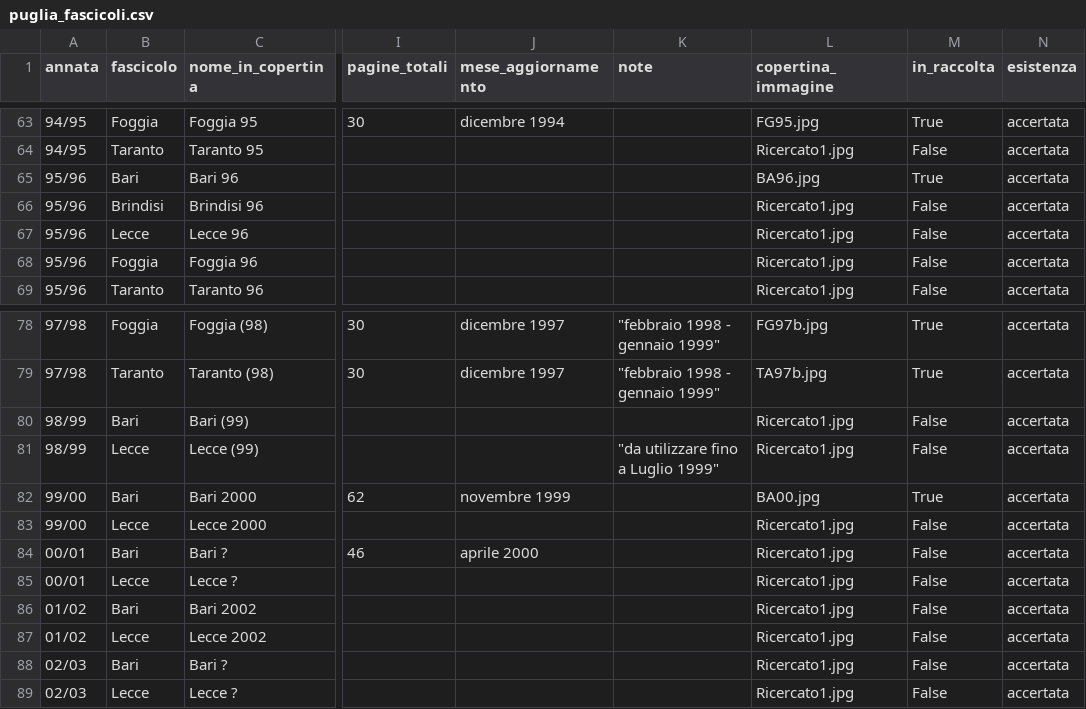
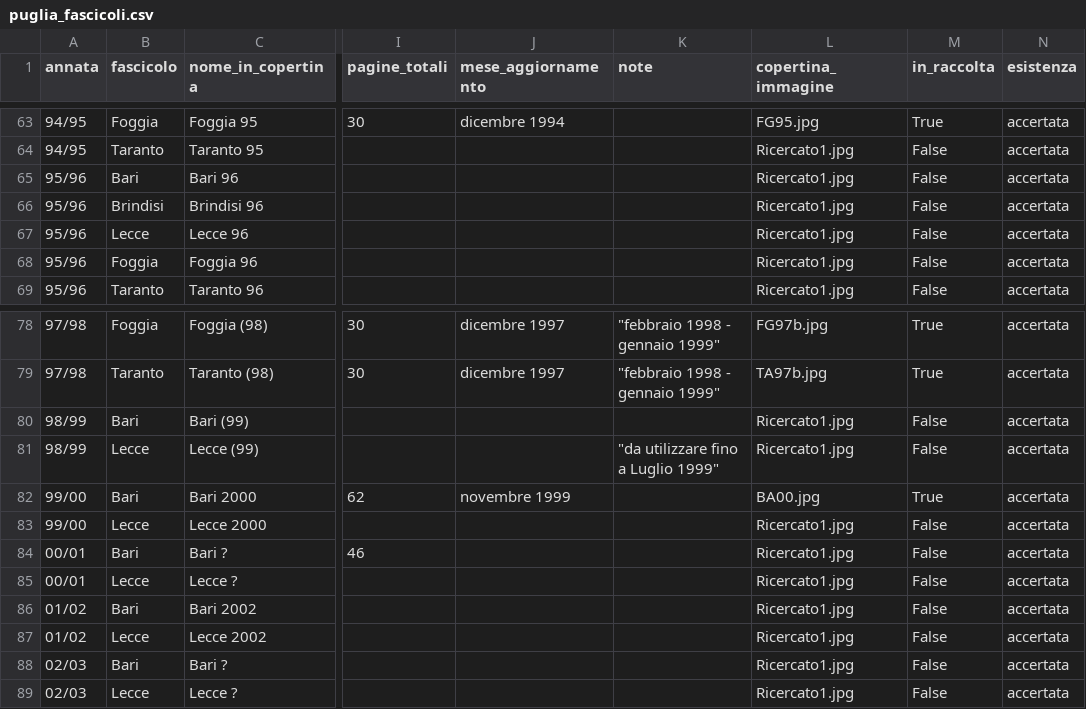
Before and after one commit to RoMu84/TuttoCitta, a CSV file: dati/puglia_fascicoli.csv, drawn as a sheet; only a part is shown, gaps mark what is left out; the diff names each change by its address in the sheet, - before the commit and + after, or states it on an @@ line.

```diff
--- a/dati/puglia_fascicoli.csv
+++ b/dati/puglia_fascicoli.csv
-L65 (copertina_immagine): BA96.jpg
+L65 (copertina_immagine): Ricercato1.jpg
-M65 (in_raccolta): True
+M65 (in_raccolta): False
-J84 (mese_aggiornamento): aprile 2000
+J84 (mese_aggiornamento): (empty)
```
Also changed, not shown: 28 other files.
